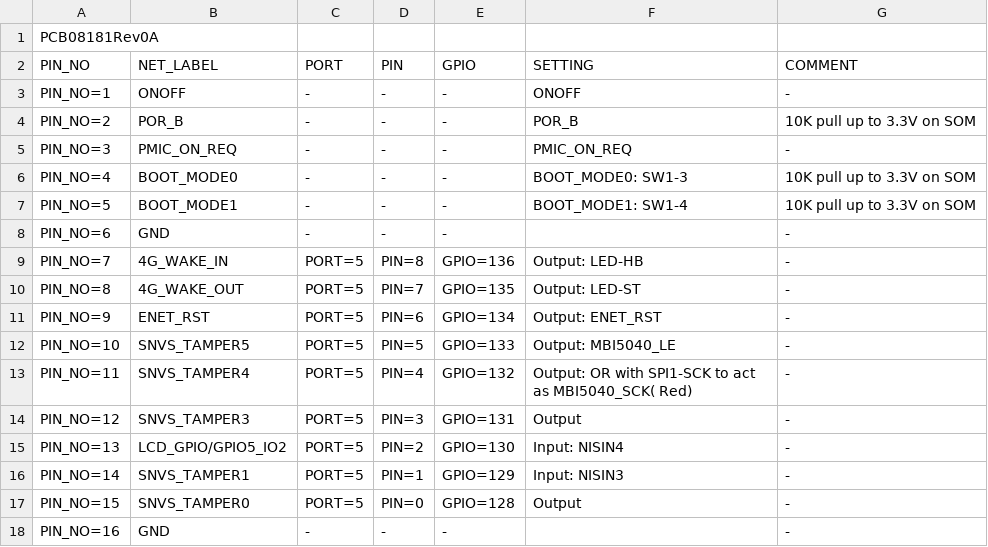
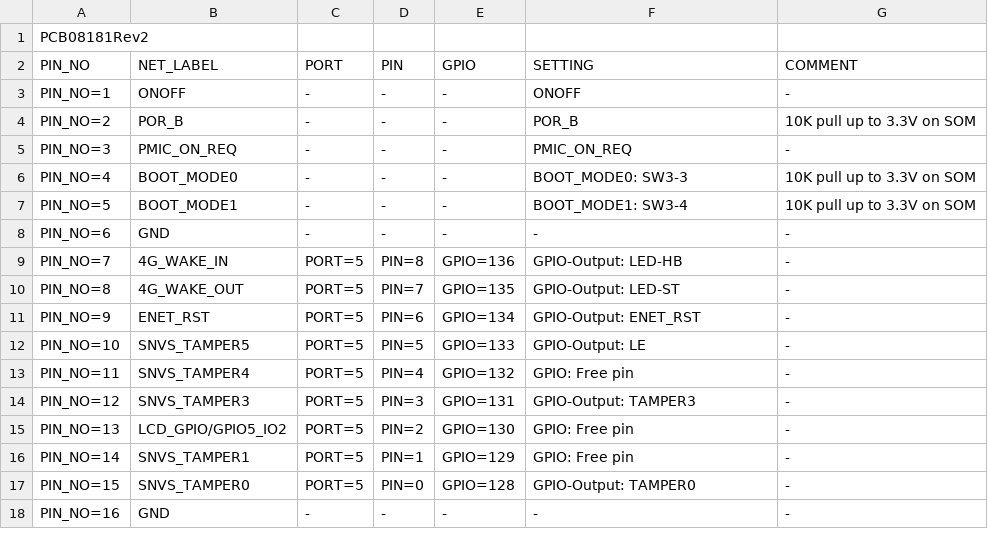
Before and after one commit to char990/PCB08181, a CSV file: PCB08181_MYC-Y6ULX-V2.csv, drawn as a sheet; only a part is shown; the diff covers the shown part only.

```diff
--- a/PCB08181_MYC-Y6ULX-V2.csv
+++ b/PCB08181_MYC-Y6ULX-V2.csv
@@ -1,2 +1,2 @@
-PCB08181Rev0A,,,,,,
+PCB08181Rev2,,,,,,
 PIN_NO,NET_LABEL,PORT,PIN,GPIO,SETTING,COMMENT
@@ -5,14 +5,14 @@ PIN_NO=2,POR_B,-,-,-,POR_B,10K pull up to 3.3V on SOM
 PIN_NO=3,PMIC_ON_REQ,-,-,-,PMIC_ON_REQ,-
-PIN_NO=4,BOOT_MODE0,-,-,-,BOOT_MODE0: SW1-3,10K pull up to 3.3V on SOM
-PIN_NO=5,BOOT_MODE1,-,-,-,BOOT_MODE1: SW1-4,10K pull up to 3.3V on SOM
-PIN_NO=6,GND,-,-,-,,-
-PIN_NO=7,4G_WAKE_IN,PORT=5,PIN=8,GPIO=136,Output: LED-HB,-
-PIN_NO=8,4G_WAKE_OUT,PORT=5,PIN=7,GPIO=135,Output: LED-ST,-
-PIN_NO=9,ENET_RST,PORT=5,PIN=6,GPIO=134,Output: ENET_RST,-
-PIN_NO=10,SNVS_TAMPER5,PORT=5,PIN=5,GPIO=133,Output: MBI5040_LE,-
-PIN_NO=11,SNVS_TAMPER4,PORT=5,PIN=4,GPIO=132,Output: OR with SPI1-SCK to act as MBI5040_SCK( Red),-
-PIN_NO=12,SNVS_TAMPER3,PORT=5,PIN=3,GPIO=131,Output,-
-PIN_NO=13,LCD_GPIO/GPIO5_IO2,PORT=5,PIN=2,GPIO=130,Input: NISIN4,-
-PIN_NO=14,SNVS_TAMPER1,PORT=5,PIN=1,GPIO=129,Input: NISIN3,-
-PIN_NO=15,SNVS_TAMPER0,PORT=5,PIN=0,GPIO=128,Output,-
-PIN_NO=16,GND,-,-,-,,-
+PIN_NO=4,BOOT_MODE0,-,-,-,BOOT_MODE0: SW3-3,10K pull up to 3.3V on SOM
+PIN_NO=5,BOOT_MODE1,-,-,-,BOOT_MODE1: SW3-4,10K pull up to 3.3V on SOM
+PIN_NO=6,GND,-,-,-,-,-
+PIN_NO=7,4G_WAKE_IN,PORT=5,PIN=8,GPIO=136,GPIO-Output: LED-HB,-
+PIN_NO=8,4G_WAKE_OUT,PORT=5,PIN=7,GPIO=135,GPIO-Output: LED-ST,-
+PIN_NO=9,ENET_RST,PORT=5,PIN=6,GPIO=134,GPIO-Output: ENET_RST,-
+PIN_NO=10,SNVS_TAMPER5,PORT=5,PIN=5,GPIO=133,GPIO-Output: LE,-
+PIN_NO=11,SNVS_TAMPER4,PORT=5,PIN=4,GPIO=132,GPIO: Free pin,-
+PIN_NO=12,SNVS_TAMPER3,PORT=5,PIN=3,GPIO=131,GPIO-Output: TAMPER3,-
+PIN_NO=13,LCD_GPIO/GPIO5_IO2,PORT=5,PIN=2,GPIO=130,GPIO: Free pin,-
+PIN_NO=14,SNVS_TAMPER1,PORT=5,PIN=1,GPIO=129,GPIO: Free pin,-
+PIN_NO=15,SNVS_TAMPER0,PORT=5,PIN=0,GPIO=128,GPIO-Output: TAMPER0,-
+PIN_NO=16,GND,-,-,-,-,-
```
Also changed, not shown: 106 edited cells elsewhere in this file, 1 other file.
